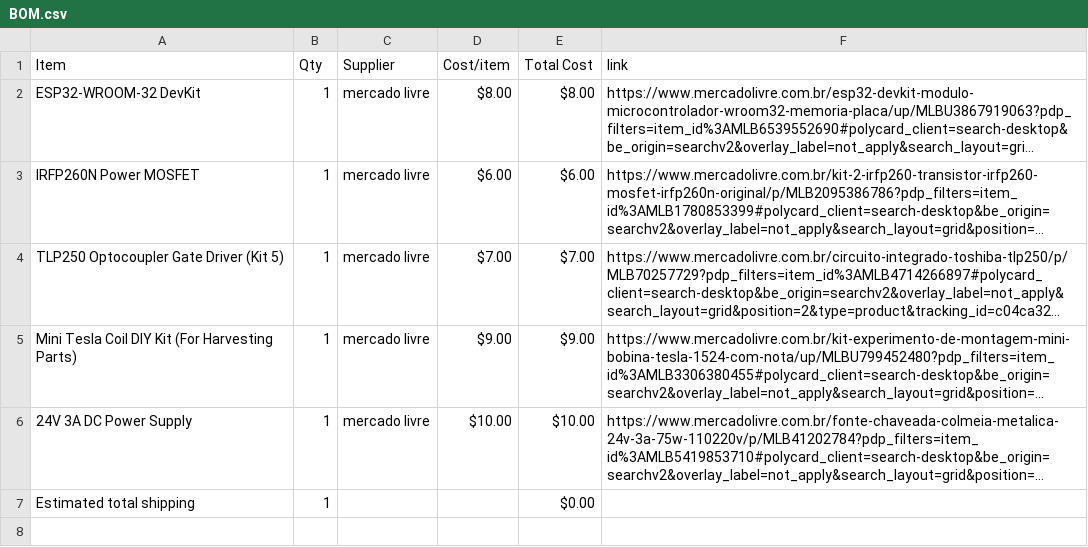
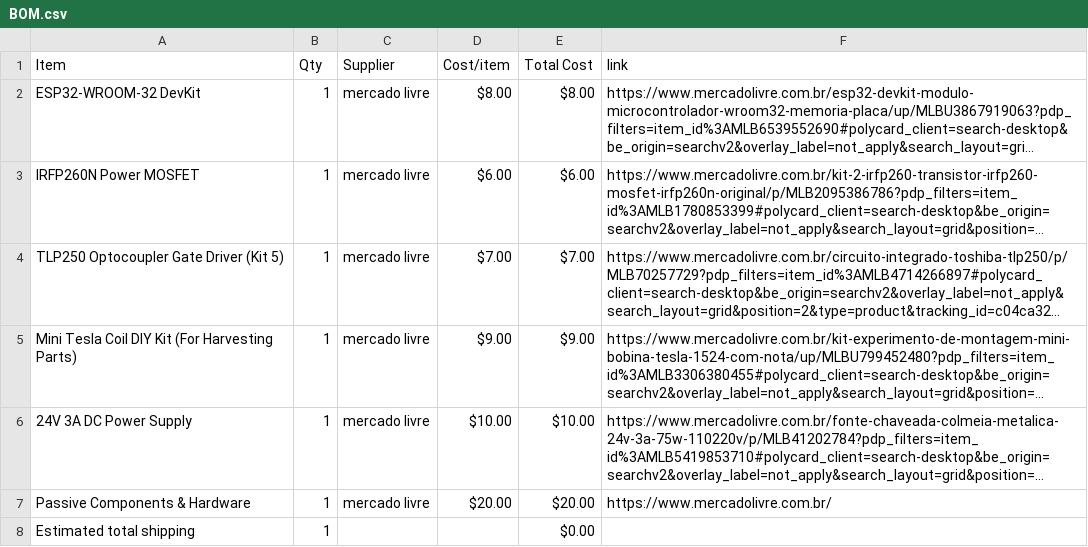
Before and after one commit to Gustavo-Santos-Felipe/Solid-State-Tesla-Coil-, a CSV file: BOM.csv, drawn as a sheet; long unchanged cells end in …; the diff names each change by its address in the sheet, - before the commit and + after, or states it on an @@ line.

Commit message:
Sync Solid State Tesla Coil - SSTC from Half Life

```diff
--- a/BOM.csv
+++ b/BOM.csv
+row 7: Passive Components & Hardware | 1 | mercado livre | $20.00 | $20.00 | https://www.mercadolivre.com.br/
```
